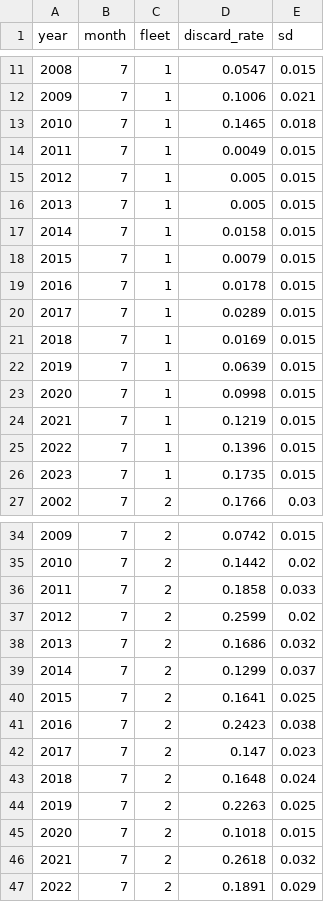
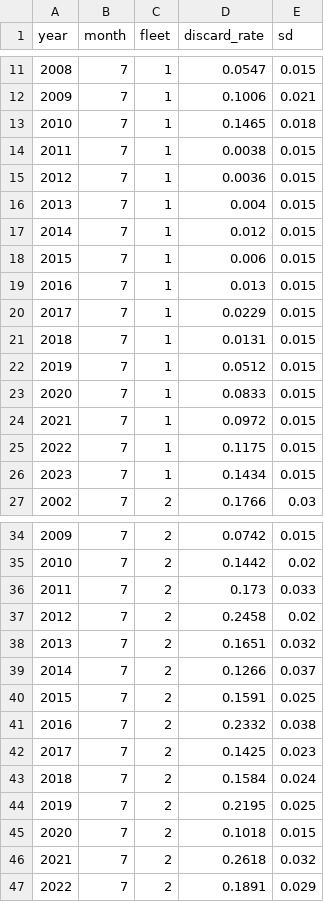
Before and after one commit to pfmc-assessments/sablefish_2025, a CSV file: data-processed/data_commercial_discard_rates.csv, drawn as a sheet; only a part is shown, gaps mark what is left out; the diff covers the shown part only.

Commit message:
fix discard rate weighting

```diff
--- a/data-processed/data_commercial_discard_rates.csv
+++ b/data-processed/data_commercial_discard_rates.csv
@@ -13,15 +13,15 @@
 2010,7,1,0.1465,0.018
-2011,7,1,0.0049,0.015
-2012,7,1,0.005,0.015
-2013,7,1,0.005,0.015
-2014,7,1,0.0158,0.015
-2015,7,1,0.0079,0.015
-2016,7,1,0.0178,0.015
-2017,7,1,0.0289,0.015
-2018,7,1,0.0169,0.015
-2019,7,1,0.0639,0.015
-2020,7,1,0.0998,0.015
-2021,7,1,0.1219,0.015
-2022,7,1,0.1396,0.015
-2023,7,1,0.1735,0.015
+2011,7,1,0.0038,0.015
+2012,7,1,0.0036,0.015
+2013,7,1,0.004,0.015
+2014,7,1,0.012,0.015
+2015,7,1,0.006,0.015
+2016,7,1,0.013,0.015
+2017,7,1,0.0229,0.015
+2018,7,1,0.0131,0.015
+2019,7,1,0.0512,0.015
+2020,7,1,0.0833,0.015
+2021,7,1,0.0972,0.015
+2022,7,1,0.1175,0.015
+2023,7,1,0.1434,0.015
 2002,7,2,0.1766,0.03
@@ -35,11 +35,11 @@
 2010,7,2,0.1442,0.02
-2011,7,2,0.1858,0.033
-2012,7,2,0.2599,0.02
-2013,7,2,0.1686,0.032
-2014,7,2,0.1299,0.037
-2015,7,2,0.1641,0.025
-2016,7,2,0.2423,0.038
-2017,7,2,0.147,0.023
-2018,7,2,0.1648,0.024
-2019,7,2,0.2263,0.025
+2011,7,2,0.173,0.033
+2012,7,2,0.2458,0.02
+2013,7,2,0.1651,0.032
+2014,7,2,0.1266,0.037
+2015,7,2,0.1591,0.025
+2016,7,2,0.2332,0.038
+2017,7,2,0.1425,0.023
+2018,7,2,0.1584,0.024
+2019,7,2,0.2195,0.025
 2020,7,2,0.1018,0.015
```
Also changed, not shown: 13 edited cells elsewhere in this file, 1 other file.
